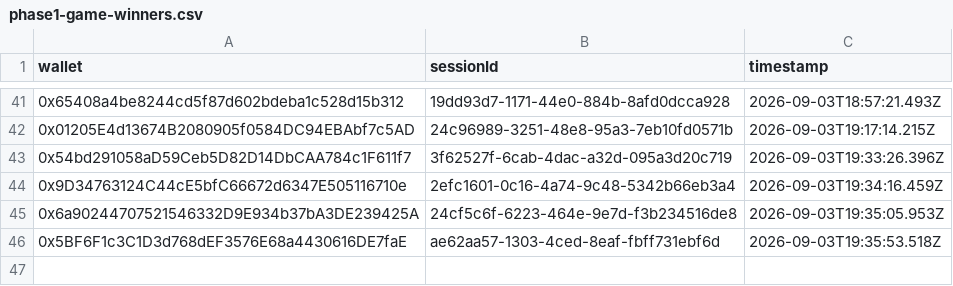
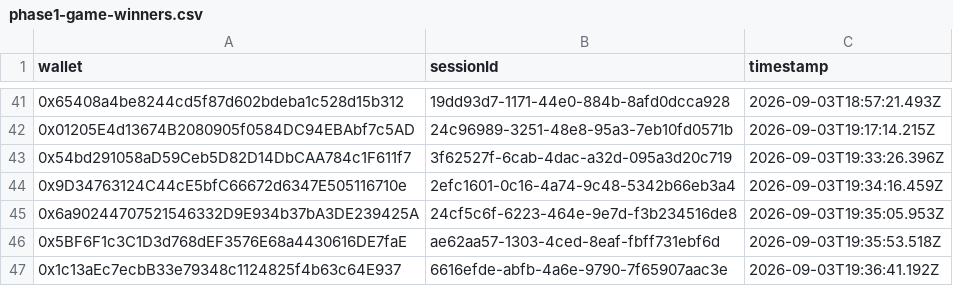
Before and after one commit to pasdidie/sherwood-charter-assets, a CSV file: phase1-game-winners.csv, drawn as a sheet; only a part is shown, gaps mark what is left out; the diff names each change by its address in the sheet, - before the commit and + after, or states it on an @@ line.

Commit message:
Trial win: 0x1c13aEc7ecbB33e79348c1124825f4b63c64E937

```diff
--- a/phase1-game-winners.csv
+++ b/phase1-game-winners.csv
+row 47: 0x1c13aEc7ecbB33e79348c1124825f4b63c64E937 | 6616efde-abfb-4a6e-9790-7f65907aac3e | 2026-09-03T19:36:41.192Z
```
